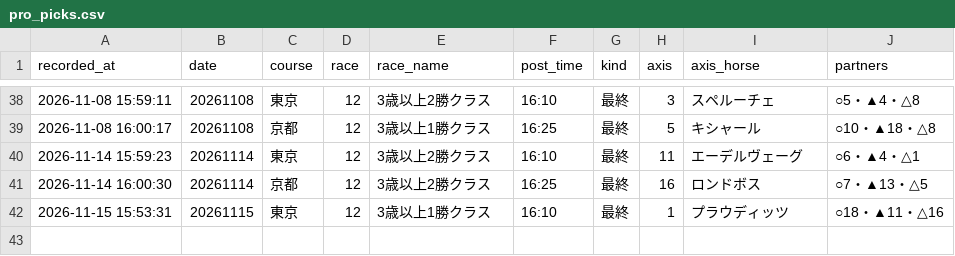
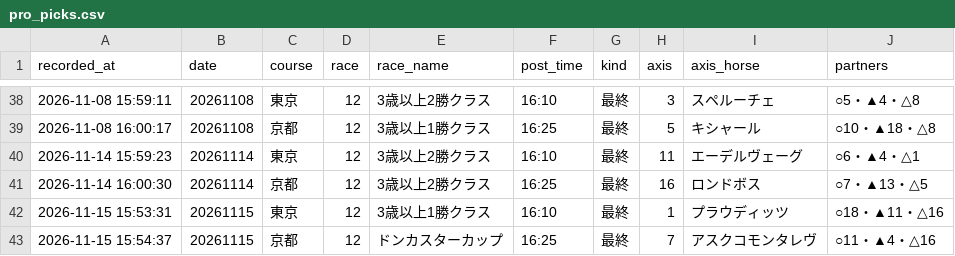
Before and after one commit to mtezoro-hash/keiba-picks, a CSV file: pro_picks.csv, drawn as a sheet; only a part is shown, gaps mark what is left out; the diff names each change by its address in the sheet, - before the commit and + after, or states it on an @@ line.

Commit message:
最終レース 20261115 京都12R

```diff
--- a/pro_picks.csv
+++ b/pro_picks.csv
+row 43: 2026-11-15 15:54:37 | 20261115 | 京都 | 12 | ドンカスターカップ | 16:25 | 最終 | 7 | アスクコモンタレヴ | ○11・▲4・△16
```
